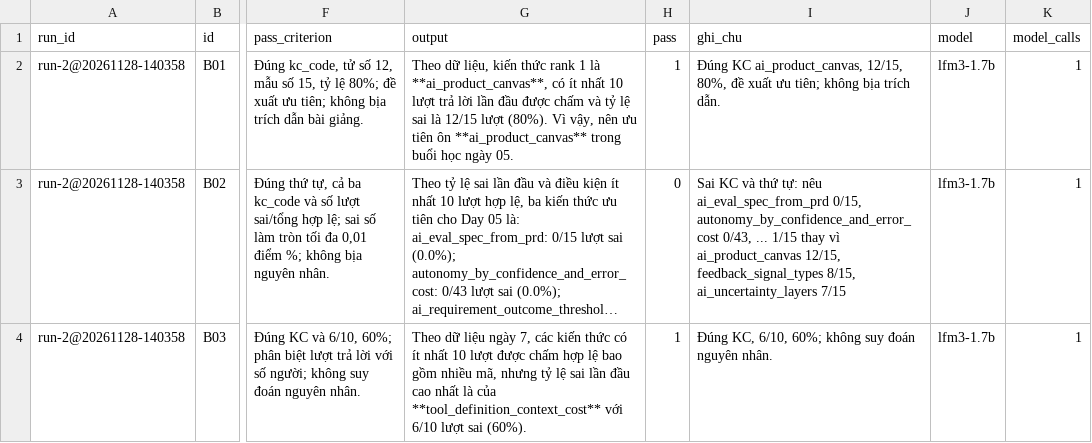
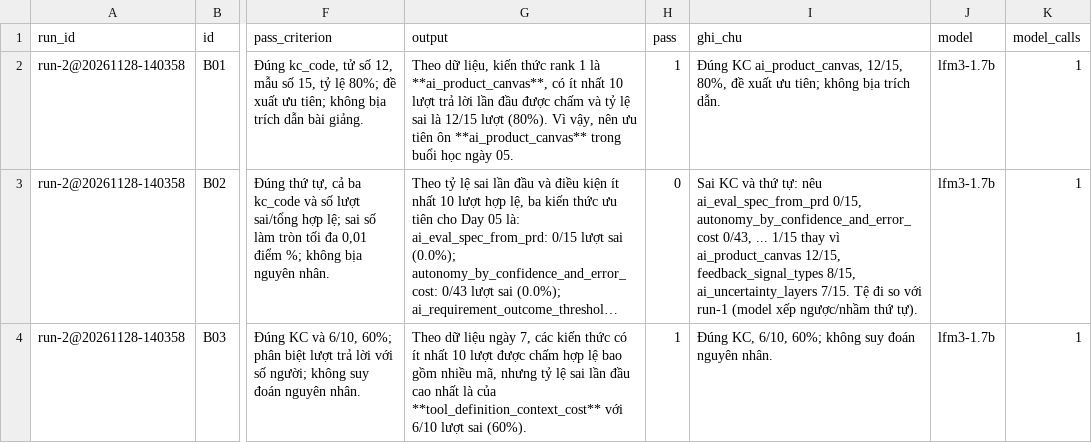
Before and after one commit to quanggpham/K5-Day15-L3B-ConTauDam, a CSV file: eval/run-2.csv, drawn as a sheet; only a part is shown, gaps mark what is left out; long unchanged cells end in …; the diff covers the shown part only; the diff names each change by its address in the sheet, - before the commit and + after, or states it on an @@ line.

Commit message:
eval: record run-2 (15/20, 75%) and write the evaluation report
Run ID run-2@20261128-140358 on lfm3-1.7b. The error group fixed went from
0/5 to 4/5; B02, B04 and B06 got worse. Run-2 includes PR #23 as well as
the fix, which the report and changelog state.

```diff
--- a/eval/run-2.csv
+++ b/eval/run-2.csv
-I3 (ghi_chu): …8/15, ai_uncertainty_layers 7/15
+I3 (ghi_chu): …8/15, ai_uncertainty_layers 7/15. Tệ đi so với run-1 (model xếp ngược/nhầm thứ tự).
```
Also changed, not shown: 4 edited cells elsewhere in this file, 2 other files.
